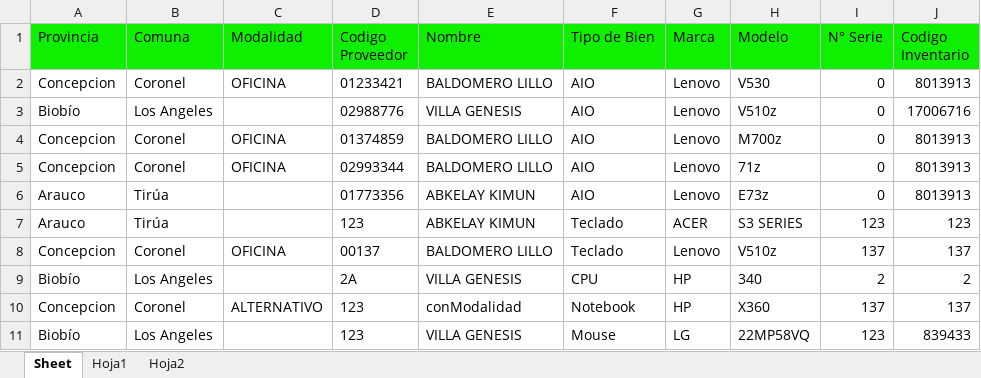
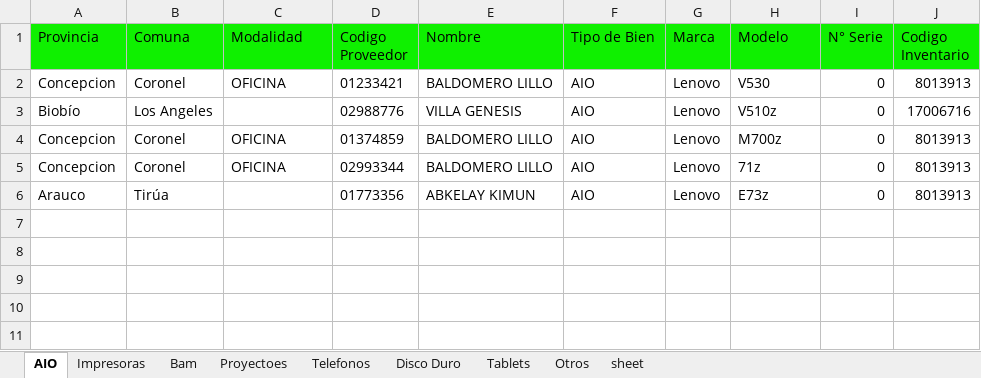
Before and after one commit to MartinCastroMorales-mcm/JunjiInventario, an Excel workbook: test.xlsx, sheet AIO, drawn as a sheet; values as stored, in another font and other column widths than the file's, no borders; the diff names each change by its address in the sheet, - before the commit and + after, or states it on an @@ line.

Commit message:
formulario hojas excel

```diff
--- a/test.xlsx (sheet AIO)
+++ b/test.xlsx (sheet AIO)
-sheet tab: Sheet
+sheet tab: AIO
-sheet tab: Hoja1
+sheet tab: Impresoras
-sheet tab: Hoja2
+sheet tab: Bam
+sheet tab: Proyectoes
+sheet tab: Telefonos
+sheet tab: Disco Duro
+sheet tab: Tablets
+sheet tab: Otros
+sheet tab: sheet
-row 7: Arauco | Tirúa |  | 123 | ABKELAY KIMUN | Teclado | ACER | S3 SERIES | 123 | 123
-row 8: Concepcion | Coronel | OFICINA | 00137 | BALDOMERO LILLO | Teclado | Lenovo | V510z | 137 | 137
-row 9: Biobío | Los Angeles |  | 2A | VILLA GENESIS | CPU | HP | 340 | 2 | 2
-row 10: Concepcion | Coronel | ALTERNATIVO | 123 | conModalidad | Notebook | HP | X360 | 137 | 137
-row 11: Biobío | Los Angeles |  | 123 | VILLA GENESIS | Mouse | LG | 22MP58VQ | 123 | 839433
```
Also changed, not shown: sheet Impresoras, sheet Bam, 4 other files.
